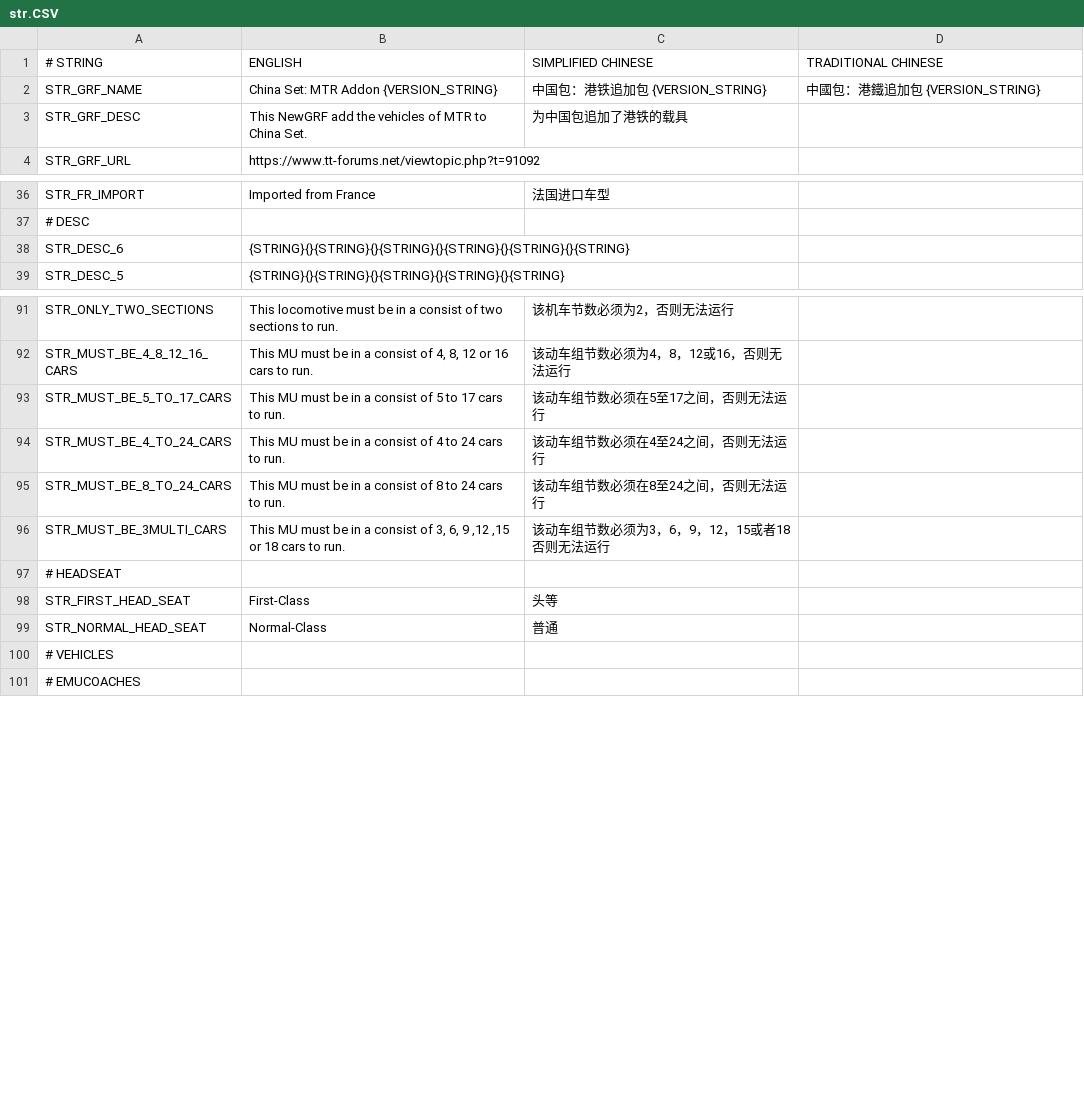
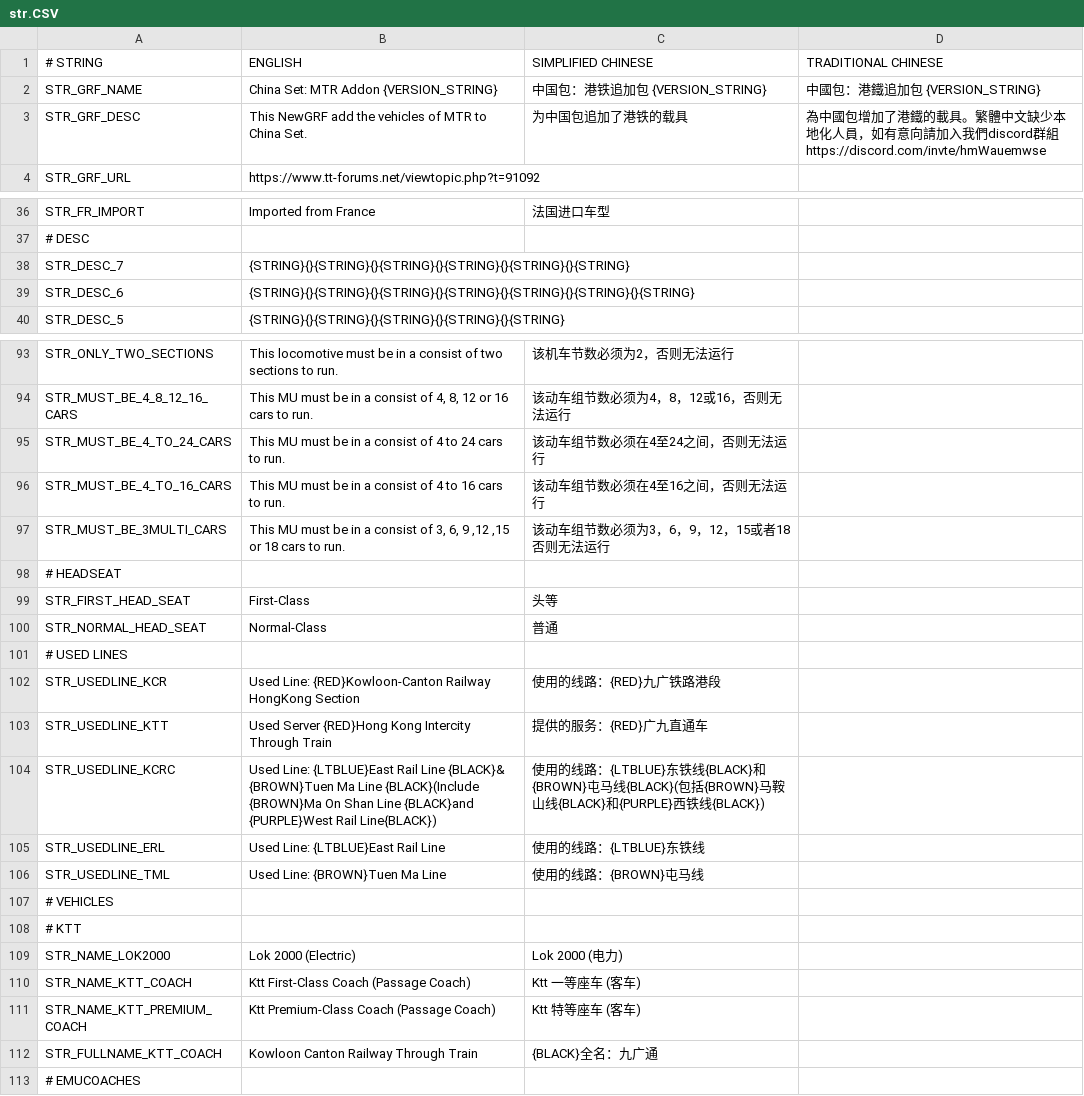
Before and after one commit to OpenTTD-China-Set/China-Set-MTR-Addon, a CSV file: docs/str.CSV, drawn as a sheet; only a part is shown, gaps mark what is left out; the diff covers the shown part only.

```diff
--- a/docs/str.CSV
+++ b/docs/str.CSV
@@ -2,3 +2,3 @@
 STR_GRF_NAME,China Set: MTR Addon {VERSION_STRING},中国包：港铁追加包 {VERSION_STRING},中國包：港鐵追加包 {VERSION_STRING}
-STR_GRF_DESC,This NewGRF add the vehicles of MTR to China Set.,为中国包追加了港铁的载具,
+STR_GRF_DESC,This NewGRF add the vehicles of MTR to China Set.,为中国包追加了港铁的载具,為中國包增加了港鐵的載具。繁體中文缺少本地化人員，如有意向請加入我們discord群組https://discord.com/invte/hmWauemwse
 STR_GRF_URL,https://www.tt-forums.net/viewtopic.php?t=91092,,
@@ -37,3 +37,4 @@ STR_FR_IMPORT,Imported from France,法国进口车型,
 # DESC,,,
-STR_DESC_6,{STRING}{}{STRING}{}{STRING}{}{STRING}{}{STRING}{}{STRING},,
+STR_DESC_7,{STRING}{}{STRING}{}{STRING}{}{STRING}{}{STRING}{}{STRING},,
+STR_DESC_6,{STRING}{}{STRING}{}{STRING}{}{STRING}{}{STRING}{}{STRING}{}{STRING},,
 STR_DESC_5,{STRING}{}{STRING}{}{STRING}{}{STRING}{}{STRING},,
@@ -92,5 +94,4 @@ STR_ONLY_TWO_SECTIONS,This locomotive must be in a consist of two sections to ru
 STR_MUST_BE_4_8_12_16_CARS,"This MU must be in a consist of 4, 8, 12 or 16 cars to run.",该动车组节数必须为4，8，12或16，否则无法运行,
-STR_MUST_BE_5_TO_17_CARS,This MU must be in a consist of 5 to 17 cars to run.,该动车组节数必须在5至17之间，否则无法运行,
 STR_MUST_BE_4_TO_24_CARS,This MU must be in a consist of 4 to 24 cars to run.,该动车组节数必须在4至24之间，否则无法运行,
-STR_MUST_BE_8_TO_24_CARS,This MU must be in a consist of 8 to 24 cars to run.,该动车组节数必须在8至24之间，否则无法运行,
+STR_MUST_BE_4_TO_16_CARS,This MU must be in a consist of 4 to 16 cars to run.,该动车组节数必须在4至16之间，否则无法运行,
 STR_MUST_BE_3MULTI_CARS,"This MU must be in a consist of 3, 6, 9 ,12 ,15 or 18 cars to run.",该动车组节数必须为3，6，9，12，15或者18否则无法运行,
@@ -99,3 +100,14 @@ STR_FIRST_HEAD_SEAT, First-Class, 头等,
 STR_NORMAL_HEAD_SEAT, Normal-Class, 普通,
+# USED LINES,,,
+STR_USEDLINE_KCR,Used Line: {RED}Kowloon-Canton Railway HongKong Section,使用的线路：{RED}九广铁路港段,
+STR_USEDLINE_KTT,Used Server {RED}Hong Kong Intercity Through Train,提供的服务：{RED}广九直通车,
+STR_USEDLINE_KCRC,Used Line: {LTBLUE}East Rail Line {BLACK}& {BROWN}Tuen Ma Line {BLACK}(Include {BROWN}Ma On Shan Line {BLACK}and {PURPLE}West Rail Line{BLACK}),使用的线路：{LTBLUE}东铁线{BLACK}和{BROWN}屯马线{BLACK}(包括{BROWN}马鞍山线{BLACK}和{PURPLE}西铁线{BLACK}),
+STR_USEDLINE_ERL,Used Line: {LTBLUE}East Rail Line,使用的线路：{LTBLUE}东铁线,
+STR_USEDLINE_TML,Used Line: {BROWN}Tuen Ma Line,使用的线路：{BROWN}屯马线,
 # VEHICLES,,,
+# KTT,,,
+STR_NAME_LOK2000,Lok 2000 (Electric),Lok 2000 (电力),
+STR_NAME_KTT_COACH,Ktt First-Class Coach (Passage Coach),Ktt 一等座车 (客车),
+STR_NAME_KTT_PREMIUM_COACH,Ktt Premium-Class Coach (Passage Coach),Ktt 特等座车 (客车),
+STR_FULLNAME_KTT_COACH,Kowloon Canton Railway Through Train,{BLACK}全名：九广通,
 # EMUCOACHES,,,
```
Also changed, not shown: 11 added rows, 2 removed rows and 7 edited cells elsewhere in this file, 27 other files.
